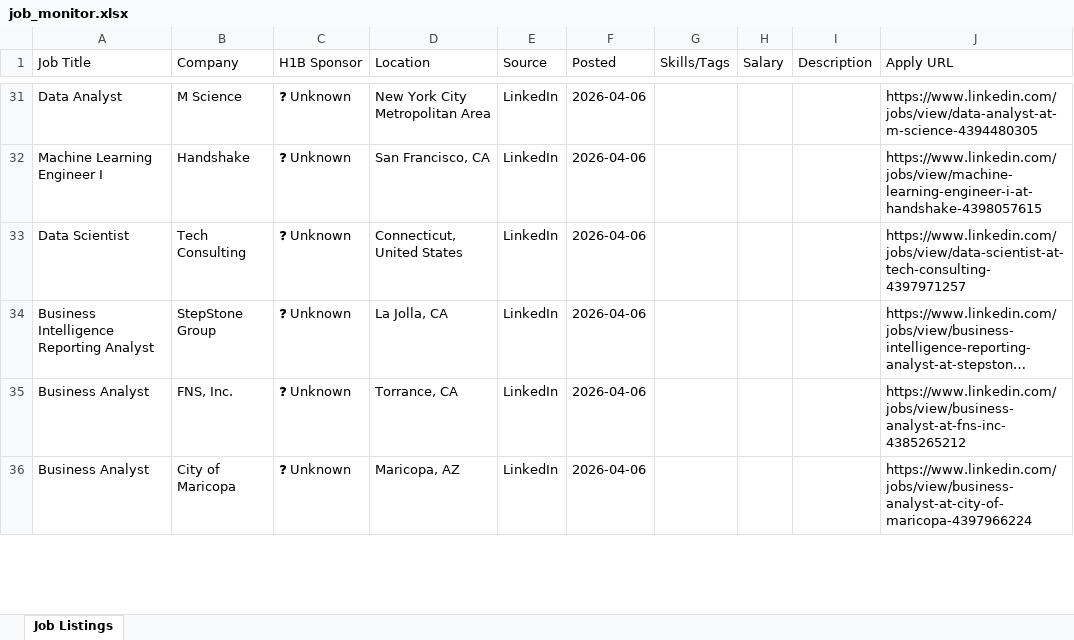
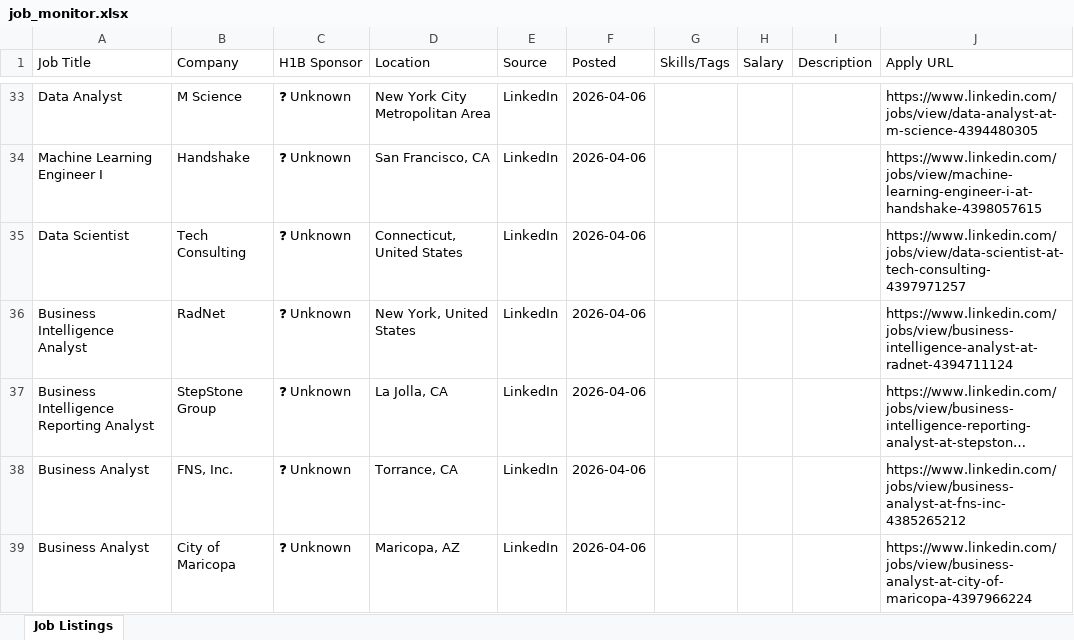
Before and after one commit to raagasindhu99/job-monitor, an Excel workbook: job-monitor/job_monitor.xlsx, sheet Job Listings, drawn as a sheet; only a part is shown, gaps mark what is left out; long unchanged cells end in …; values as stored, in another font and other column widths than the file's, no cell formats; the diff covers the shown part only; the diff names each change by its address in the sheet, - before the commit and + after, or states it on an @@ line.

```diff
--- a/job-monitor/job_monitor.xlsx (sheet Job Listings)
+++ b/job-monitor/job_monitor.xlsx (sheet Job Listings)
+row 36: Business Intelligence Analyst | RadNet | ❓ Unknown | New York, United States | LinkedIn | 2026-04-06 |  |  |  | https://www.linkedin.com/jobs/view/business-intelligence-analyst-at-radnet-4394711124
```
Also changed, not shown: 3 added rows, 6 removed rows and 9 edited cells elsewhere in this sheet, cell formats, job_monitor.xlsx, 4 other files.
